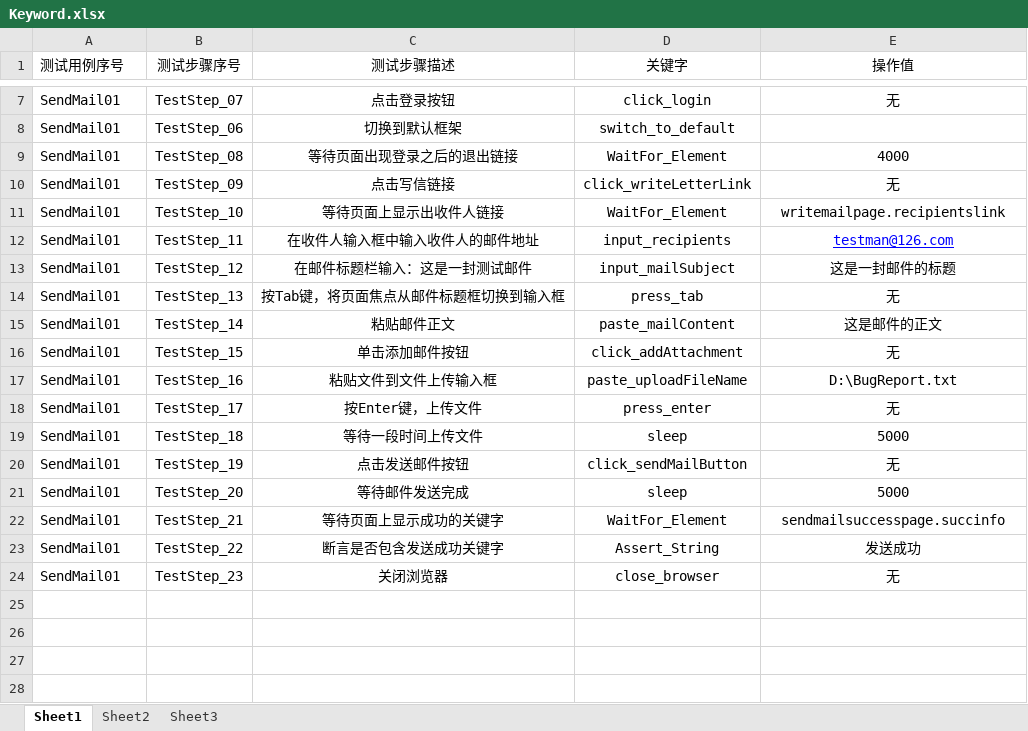
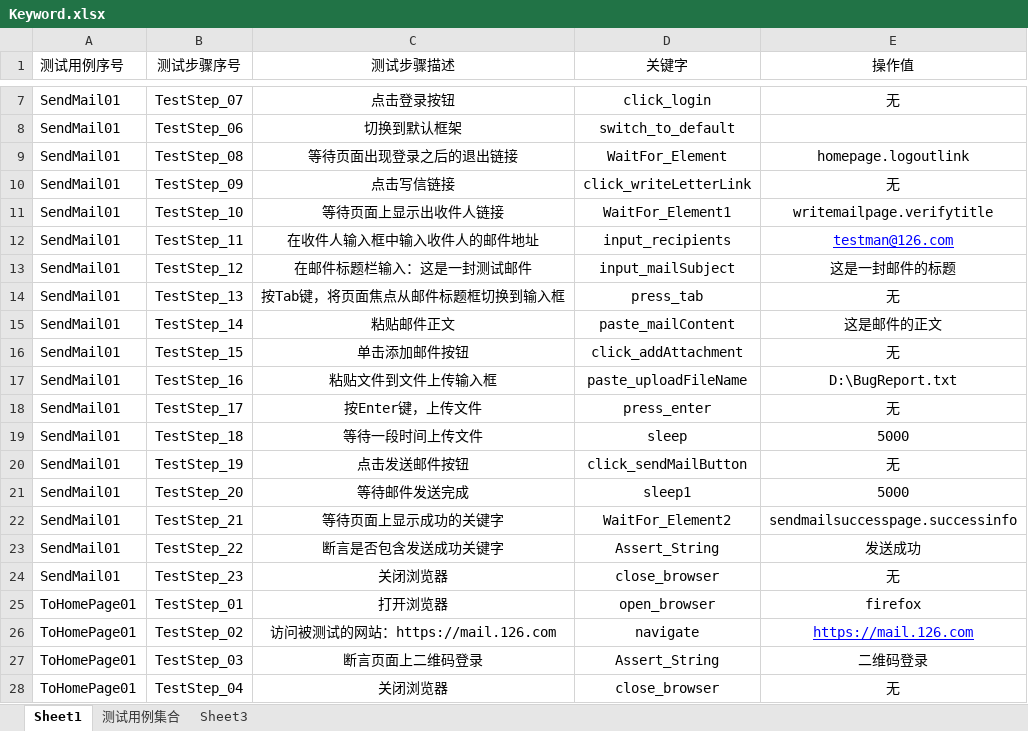
Before and after one commit to kvchs/webdriver-java-intellij, an Excel workbook: document/Keyword.xlsx, sheet Sheet1, drawn as a sheet; only a part is shown, gaps mark what is left out; values as stored, in another font and other column widths than the file's, no borders; the diff names each change by its address in the sheet, - before the commit and + after, or states it on an @@ line.

Commit message:
Test Suite

```diff
--- a/document/Keyword.xlsx (sheet Sheet1)
+++ b/document/Keyword.xlsx (sheet Sheet1)
-sheet tab: Sheet2
+sheet tab: 测试用例集合
-E9 (操作值): 4000
+E9 (操作值): homepage.logoutlink
-D11 (关键字): WaitFor_Element
+D11 (关键字): WaitFor_Element1
-E11 (操作值): writemailpage.recipientslink
+E11 (操作值): writemailpage.verifytitle
-D21 (关键字): sleep
+D21 (关键字): sleep1
-D22 (关键字): WaitFor_Element
+D22 (关键字): WaitFor_Element2
-E22 (操作值): sendmailsuccesspage.succinfo
+E22 (操作值): sendmailsuccesspage.successinfo
+row 25: ToHomePage01 | TestStep_01 | 打开浏览器 | open_browser | firefox
+row 26: ToHomePage01 | TestStep_02 | 访问被测试的网站：https://mail.126.com | navigate | https://mail.126.com
+row 27: ToHomePage01 | TestStep_03 | 断言页面上二维码登录 | Assert_String | 二维码登录
+row 28: ToHomePage01 | TestStep_04 | 关闭浏览器 | close_browser | 无
```
Also changed, not shown: sheet 测试用例集合, 16 other files.
